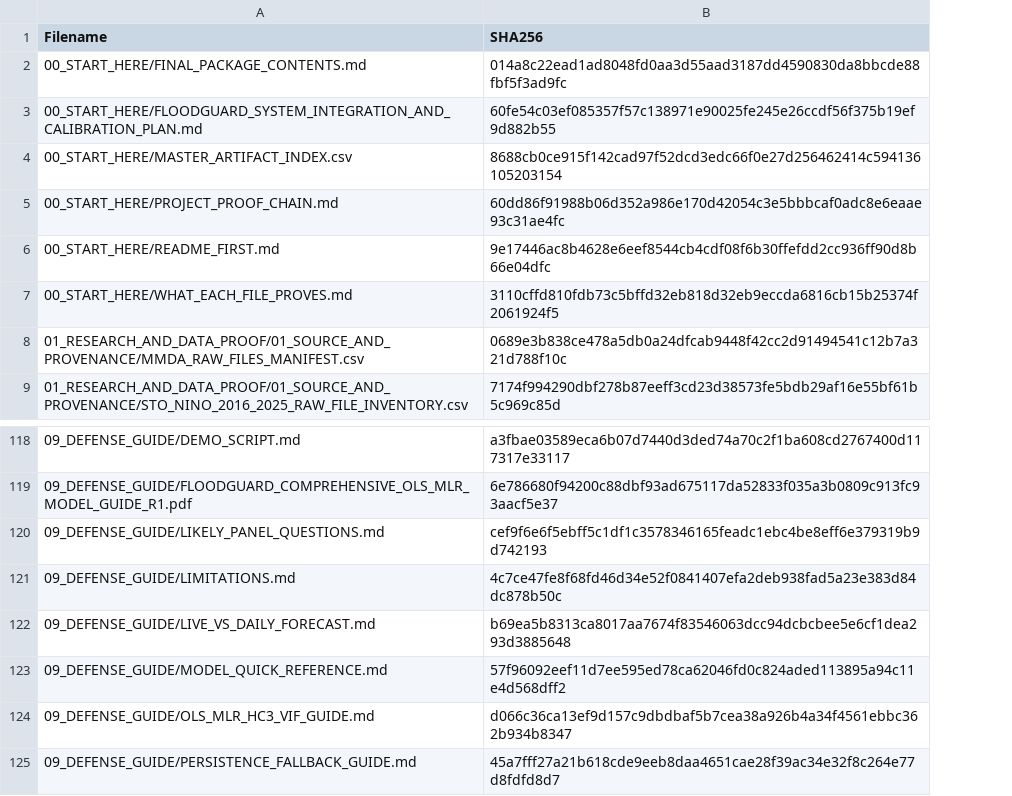
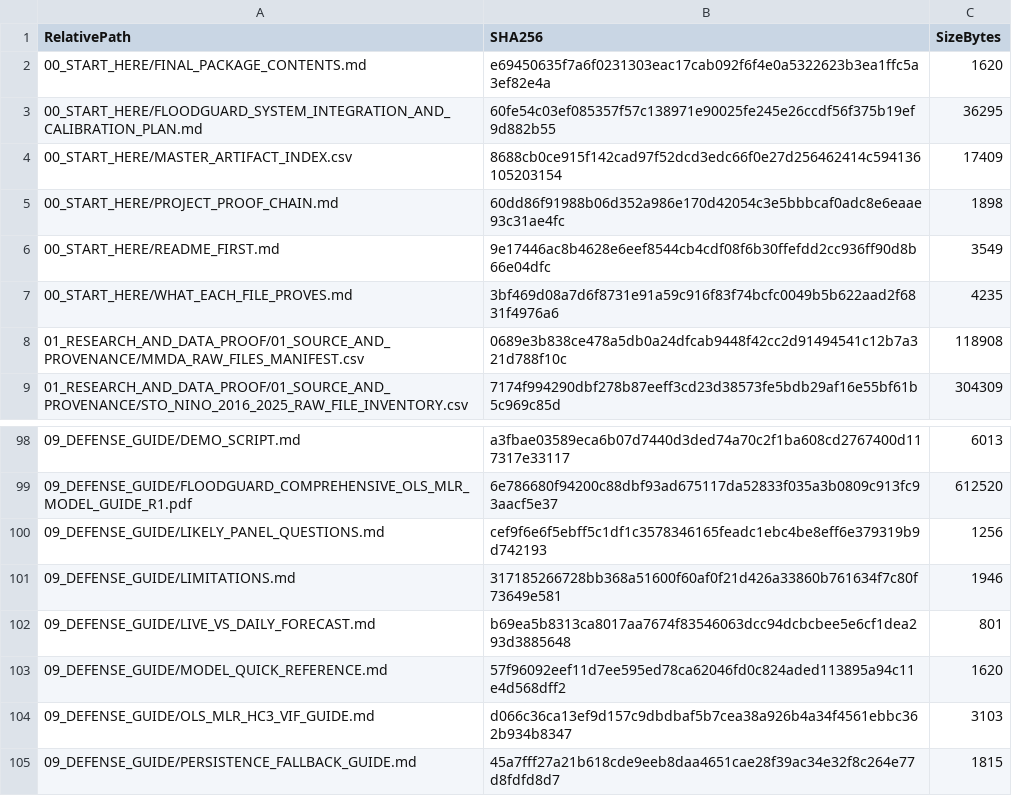
Before and after one commit to ChristianAngcla/FloodGuard_26-27, a CSV file: FLOODGUARD_FINAL_DEFENSE_PACKAGE/10_CHECKSUMS/MASTER_FILE_SHA256.csv, drawn as a sheet; only a part is shown, gaps mark what is left out; addresses are those after the commit; the diff covers the shown part only; the diff names each change by its address in the sheet, - before the commit and + after, or states it on an @@ line.

```diff
--- a/FLOODGUARD_FINAL_DEFENSE_PACKAGE/10_CHECKSUMS/MASTER_FILE_SHA256.csv
+++ b/FLOODGUARD_FINAL_DEFENSE_PACKAGE/10_CHECKSUMS/MASTER_FILE_SHA256.csv
+column C (SizeBytes), rows 2-9: 1620 | 36295 | 17409 | 1898 | 3549 | 4235 | 118908 | 304309; rows 98-105: 6013 | 612520 | 1256 | 1946 | 801 | 1620 | 3103 | 1815
-A1: Filename
+A1: RelativePath
-B2 (SHA256): 014a8c22ead1ad8048fd0aa3d55aad3187dd4590830da8bbcde88fbf5f3ad9fc
+B2 (SHA256): e69450635f7a6f0231303eac17cab092f6f4e0a5322623b3ea1ffc5a3ef82e4a
-B7 (SHA256): 3110cffd810fdb73c5bffd32eb818d32eb9eccda6816cb15b25374f2061924f5
+B7 (SHA256): 3bf469d08a7d6f8731e91a59c916f83f74bcfc0049b5b622aad2f6831f4976a6
-B101 (SHA256): 4c7ce47fe8f68fd46d34e52f0841407efa2deb938fad5a23e383d84dc878b50c
+B101 (SHA256): 317185266728bb368a51600f60af0f21d426a33860b761634f7c80f73649e581
```
Also changed, not shown: 1 added row and 21 removed rows elsewhere in this file, 29 other files.
